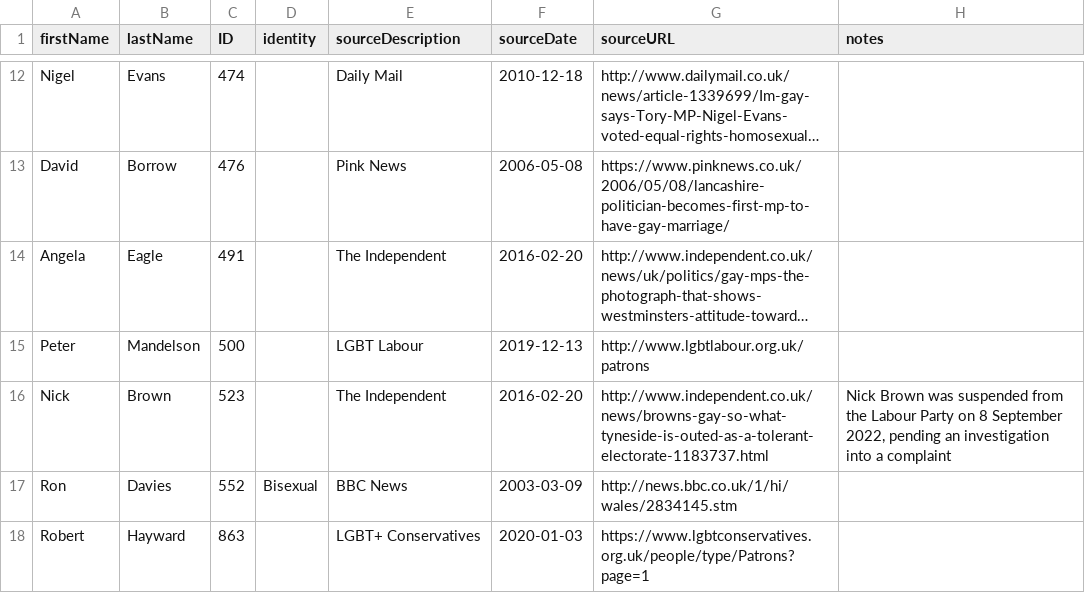
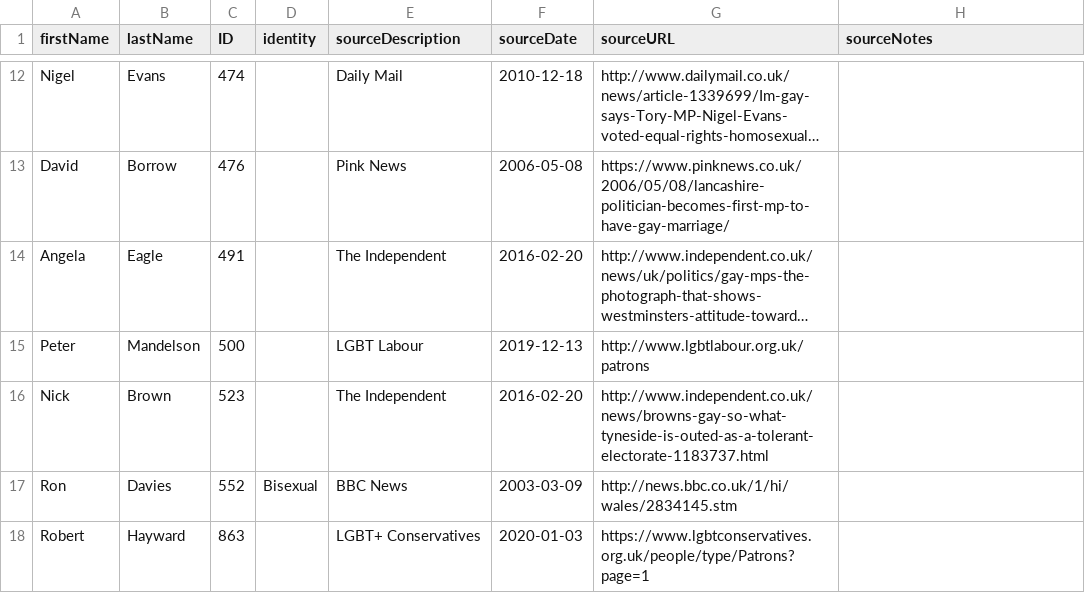
Before and after one commit to johnpeart/lgbt-mp, a CSV file: _data/members.csv, drawn as a sheet; only a part is shown, gaps mark what is left out; long unchanged cells end in …; the diff covers the shown part only; the diff names each change by its address in the sheet, - before the commit and + after, or states it on an @@ line.

Commit message:
Amend dataset format This change removes notes that were about party changes, and focuses only on notes that relate to the source. This change is possible because of the change to the way the dataset and website now works.

```diff
--- a/_data/members.csv
+++ b/_data/members.csv
-H1: notes
+H1: sourceNotes
-H16 (sourceNotes): Nick Brown was suspended from the Labour Party on 8 September 2022, pending an investigation into a complaint
+H16 (sourceNotes): (empty)
```
Also changed, not shown: 21 edited cells elsewhere in this file, 3 other files.
